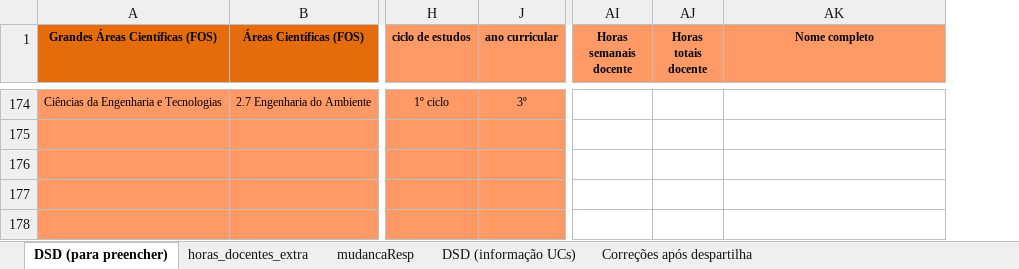
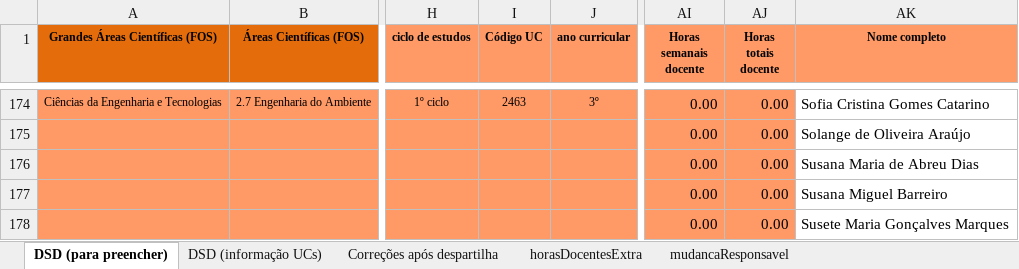
Before and after one commit to manuelcampagnolo/cg-isa-dsd-2025-2026, an Excel workbook: DSD_2324_12jun2023_CorrigidoML_desprotegido_editado_MLC.xlsx, sheet DSD (para preencher), drawn as a sheet; only a part is shown, gaps mark what is left out; values as stored, in another font and other column widths than the file's, no borders; the diff covers the shown part only; the diff names each change by its address in the sheet, - before the commit and + after, or states it on an @@ line.

```diff
--- a/DSD_2324_12jun2023_CorrigidoML_desprotegido_editado_MLC.xlsx (sheet DSD (para preencher))
+++ b/DSD_2324_12jun2023_CorrigidoML_desprotegido_editado_MLC.xlsx (sheet DSD (para preencher))
-sheet tab: horas_docentes_extra
+sheet tab: horasDocentesExtra
-sheet tab: mudancaResp
+sheet tab: mudancaResponsavel
@@ sheet tab order changed: DSD (para preencher) | DSD (informação UCs) | Correções após despartilha | horasDocentesExtra | mudancaResponsavel @@
@@ column I (Código UC) unhidden, row 174: 2463 @@
-AI174:AI178 (Horas semanais docente): (empty)
+AI174:AI178 (Horas semanais docente): 0.00
-AI174:AJ178 fill: none
+AI174:AJ178 fill: #FF9966
-AJ174:AJ178 (Horas totais docente): (empty)
+AJ174:AJ178 (Horas totais docente): 0.00
-AK174 (Nome completo): (empty)
+AK174 (Nome completo): Sofia Cristina Gomes Catarino
-AK175 (Nome completo): (empty)
+AK175 (Nome completo): Solange de Oliveira Araújo
-AK176 (Nome completo): (empty)
+AK176 (Nome completo): Susana Maria de Abreu Dias
-AK177 (Nome completo): (empty)
+AK177 (Nome completo): Susana Miguel Barreiro
-AK178 (Nome completo): (empty)
+AK178 (Nome completo): Susete Maria Gonçalves Marques
```
Also changed, not shown: 11 added rows, 11 removed rows, 42 edited cells and cell formats elsewhere in this sheet, sheet horasDocentesExtra, sheet mudancaResponsavel, sheet DSD (informação UCs), formulas that keep their value, 3 other files.
